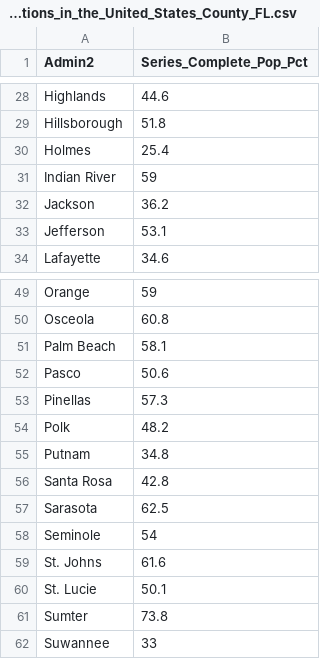
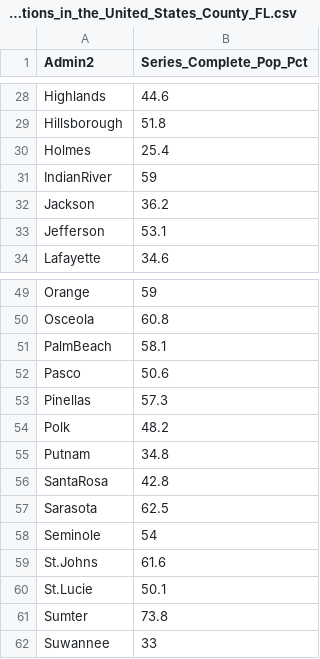
Before and after one commit to ggcheat/warm-pizza, a CSV file: COVID-19_Vaccinations_in_the_United_States_County_FL.csv, drawn as a sheet; only a part is shown, gaps mark what is left out; the diff names each change by its address in the sheet, - before the commit and + after, or states it on an @@ line.

Commit message:
Add files via upload

```diff
--- a/COVID-19_Vaccinations_in_the_United_States_County_FL.csv
+++ b/COVID-19_Vaccinations_in_the_United_States_County_FL.csv
-A31 (Admin2): Indian River
+A31 (Admin2): IndianRiver
-A51 (Admin2): Palm Beach
+A51 (Admin2): PalmBeach
-A56 (Admin2): Santa Rosa
+A56 (Admin2): SantaRosa
-A59 (Admin2): St. Johns
+A59 (Admin2): St.Johns
-A60 (Admin2): St. Lucie
+A60 (Admin2): St.Lucie
```
